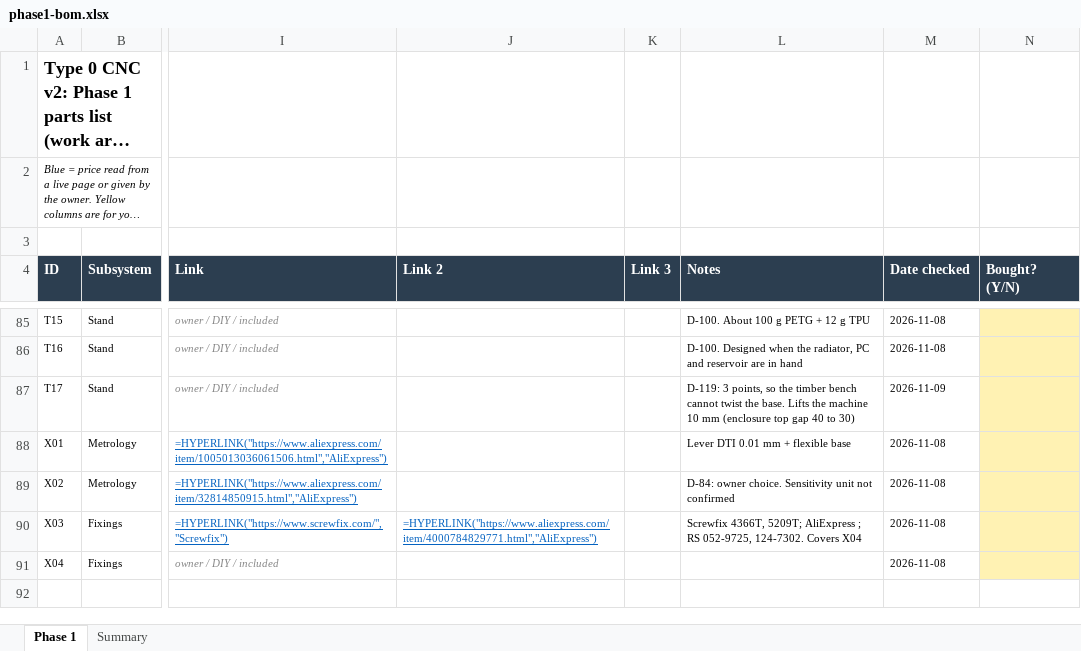
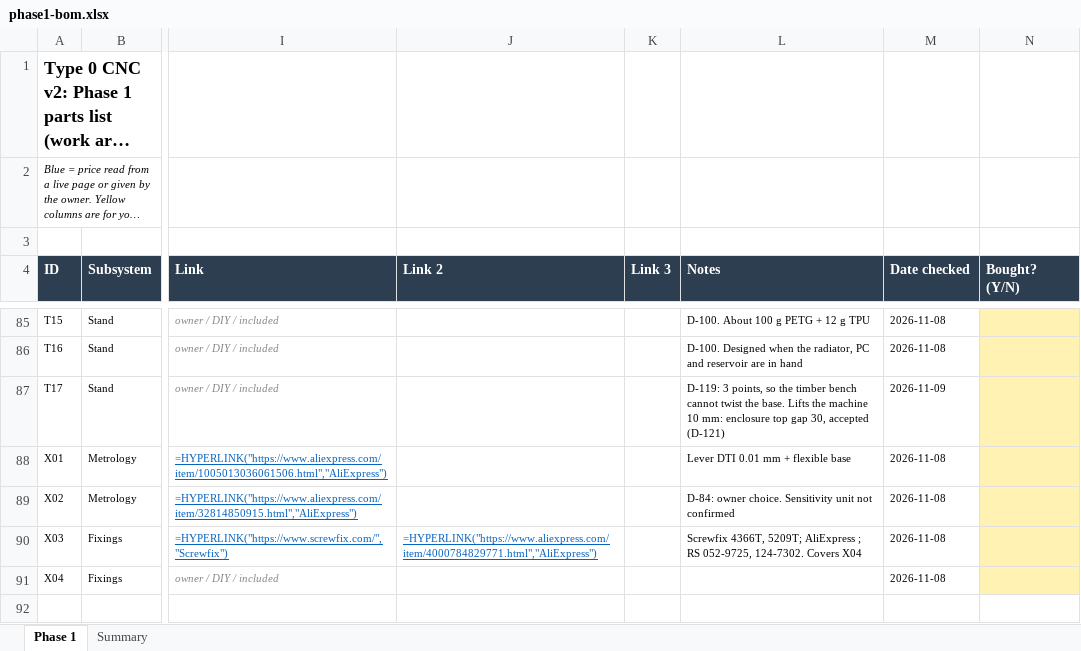
Before and after one commit to yousef-chitani/Type_0_CNC, an Excel workbook: docs/phase1-bom.xlsx, sheet Phase 1, drawn as a sheet; only a part is shown, gaps mark what is left out; long unchanged cells end in …; values as stored, in another font and other column widths than the file's, no borders; formulas without a stored value are shown as written; the diff names each change by its address in the sheet, - before the commit and + after, or states it on an @@ line.

```diff
--- a/docs/phase1-bom.xlsx (sheet Phase 1)
+++ b/docs/phase1-bom.xlsx (sheet Phase 1)
-L87 (Notes): …machine 10 mm (enclosure top gap 40 to 30)
+L87 (Notes): …machine 10 mm: enclosure top gap 30, accepted (D-121)
```
Also changed, not shown: 5 other files.
